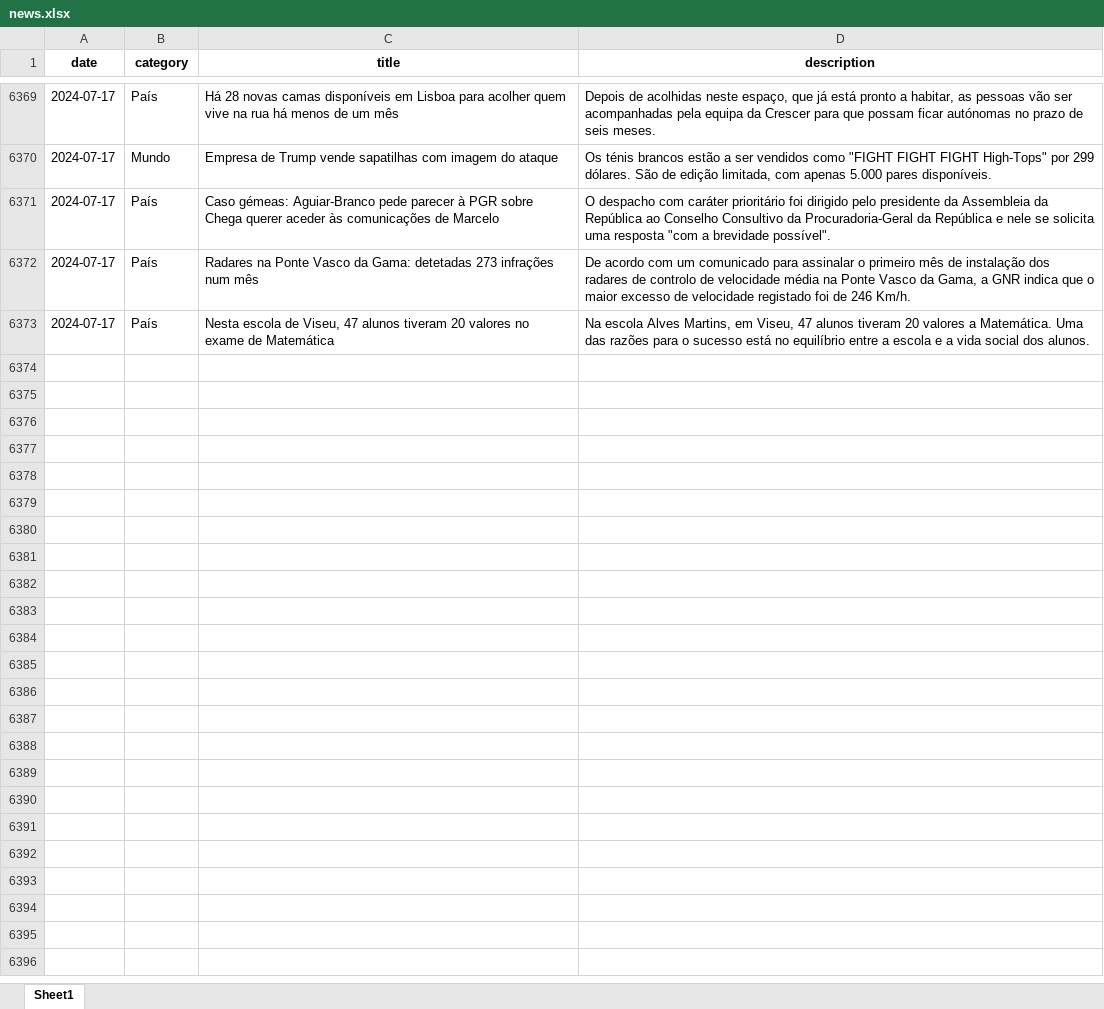
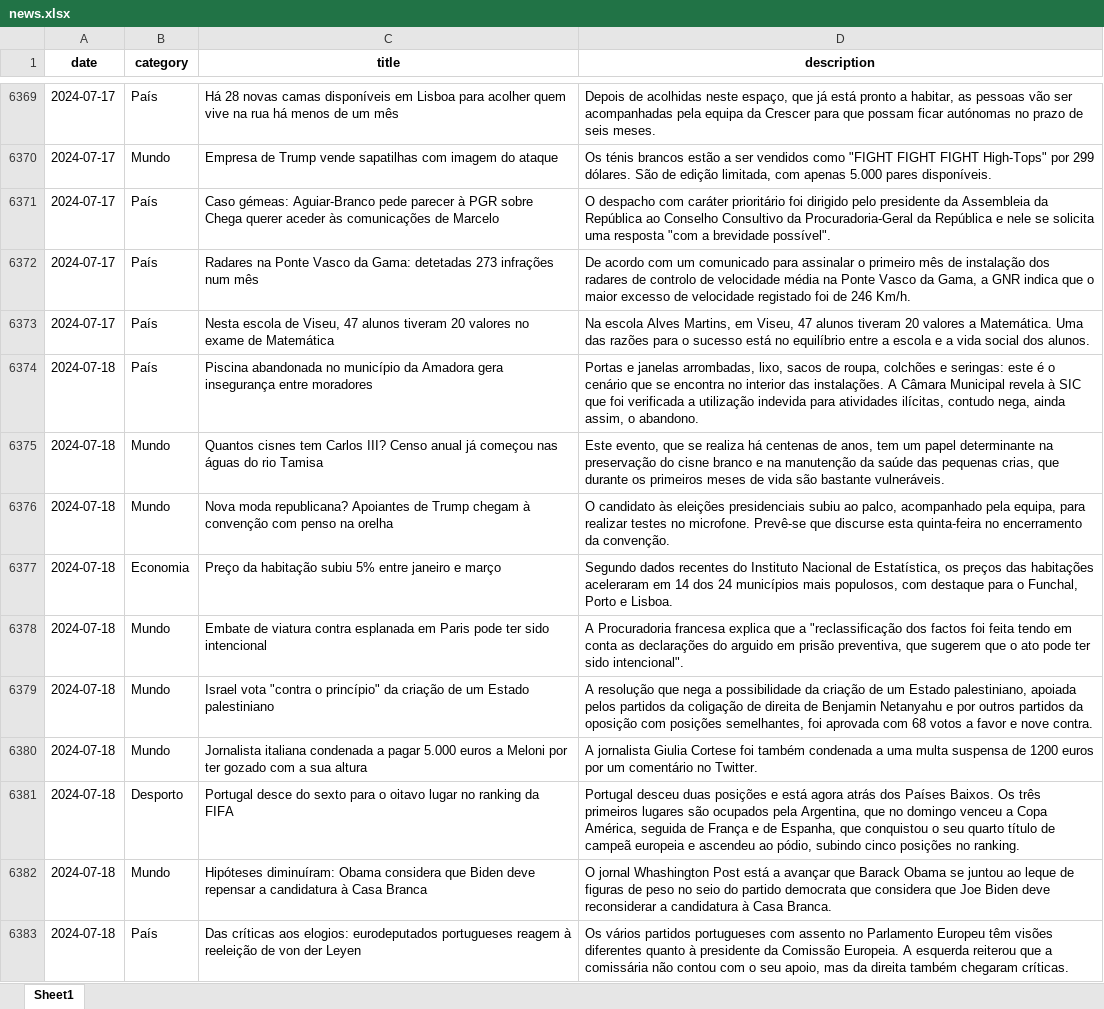
Before and after one commit to MMFreitas1/Analysis-of-Portuguese-news, an Excel workbook: Data/news.xlsx, sheet Sheet1, drawn as a sheet; only a part is shown, gaps mark what is left out; values as stored, in another font and other column widths than the file's, no borders; the diff covers the shown part only; the diff names each change by its address in the sheet, - before the commit and + after, or states it on an @@ line.

```diff
--- a/Data/news.xlsx (sheet Sheet1)
+++ b/Data/news.xlsx (sheet Sheet1)
+row 6374: 2024-07-18 | País | Piscina abandonada no município da Amadora gera insegurança entre moradores | Portas e janelas arrombadas, lixo, sacos de roupa, colchões e seringas: este é o cenário que se encontra no interior das instalações. A Câmara Municipal revela à SIC que foi verificada a utilização indevida para atividades ilícitas, contudo nega, ainda assim, o abandono.
+row 6375: 2024-07-18 | Mundo | Quantos cisnes tem Carlos III? Censo anual já começou nas águas do rio Tamisa | Este evento, que se realiza há centenas de anos, tem um papel determinante na preservação do cisne branco e na manutenção da saúde das pequenas crias, que durante os primeiros meses de vida são bastante vulneráveis.
+row 6376: 2024-07-18 | Mundo | Nova moda republicana? Apoiantes de Trump chegam à convenção com penso na orelha | O candidato às eleições presidenciais subiu ao palco, acompanhado pela equipa, para realizar testes no microfone. Prevê-se que discurse esta quinta-feira no encerramento da convenção.
+row 6377: 2024-07-18 | Economia | Preço da habitação subiu 5% entre janeiro e março | Segundo dados recentes do Instituto Nacional de Estatística, os preços das habitações aceleraram em 14 dos 24 municípios mais populosos, com destaque para o Funchal, Porto e Lisboa.
+row 6378: 2024-07-18 | Mundo | Embate de viatura contra esplanada em Paris pode ter sido intencional | A Procuradoria francesa explica que a "reclassificação dos factos foi feita tendo em conta as declarações do arguido em prisão preventiva, que sugerem que o ato pode ter sido intencional".
+row 6379: 2024-07-18 | Mundo | Israel vota "contra o princípio" da criação de um Estado palestiniano | A resolução que nega a possibilidade da criação de um Estado palestiniano, apoiada pelos partidos da coligação de direita de Benjamin Netanyahu e por outros partidos da oposição com posições semelhantes, foi aprovada com 68 votos a favor e nove contra.
+row 6380: 2024-07-18 | Mundo | Jornalista italiana condenada a pagar 5.000 euros a Meloni por ter gozado com a sua altura | A jornalista Giulia Cortese foi também condenada a uma multa suspensa de 1200 euros por um comentário no Twitter.
+row 6381: 2024-07-18 | Desporto | Portugal desce do sexto para o oitavo lugar no ranking da FIFA | Portugal desceu duas posições e está agora atrás dos Países Baixos. Os três primeiros lugares são ocupados pela Argentina, que no domingo venceu a Copa América, seguida de França e de Espanha, que conquistou o seu quarto título de campeã europeia e ascendeu ao pódio, subindo cinco posições no ranking.
+row 6382: 2024-07-18 | Mundo | Hipóteses diminuíram: Obama considera que Biden deve repensar a candidatura à Casa Branca | O jornal Whashington Post está a avançar que Barack Obama se juntou ao leque de figuras de peso no seio do partido democrata que considera que Joe Biden deve reconsiderar a candidatura à Casa Branca.
+row 6383: 2024-07-18 | País | Das críticas aos elogios: eurodeputados portugueses reagem à reeleição de von der Leyen | Os vários partidos portugueses com assento no Parlamento Europeu têm visões diferentes quanto à presidente da Comissão Europeia. A esquerda reiterou que a comissária não contou com o seu apoio, mas da direita também chegaram críticas.
```
Also changed, not shown: 29 added rows elsewhere in this sheet, 2 other files.
